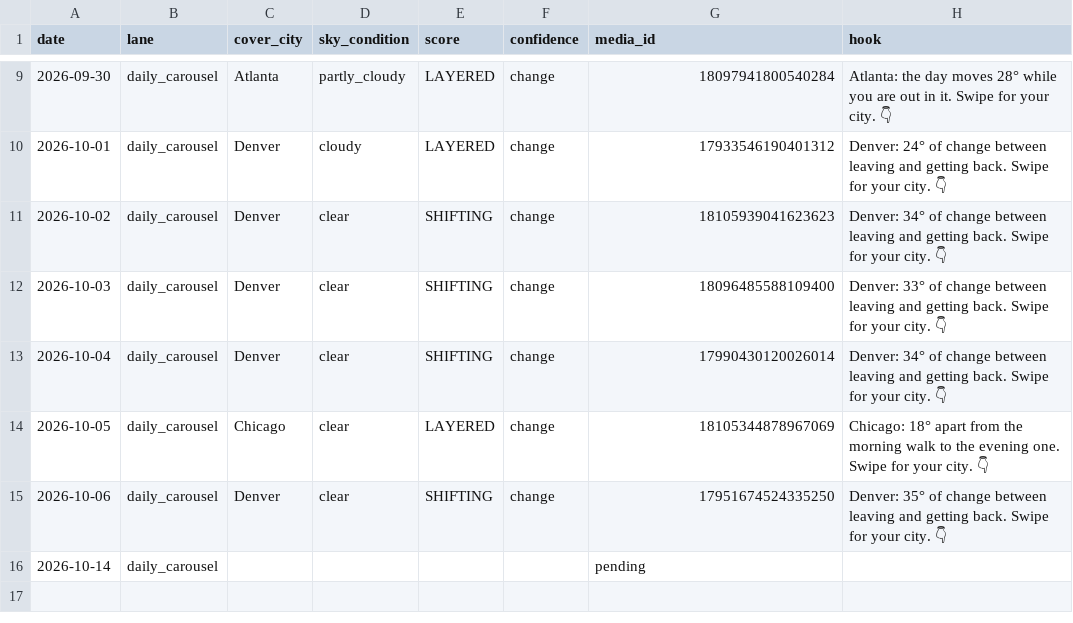
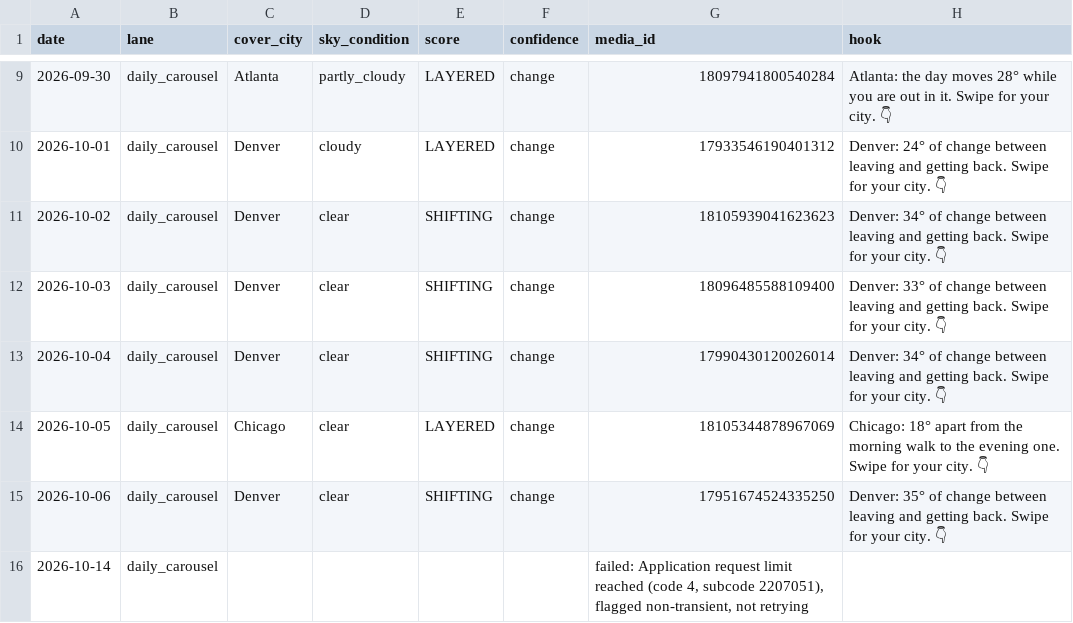
Before and after one commit to sjpeyser/outfit-forecast-cards, a CSV file: posts.csv, drawn as a sheet; only a part is shown, gaps mark what is left out.

Commit message:
posts.csv 2026-10-14

```diff
--- a/posts.csv
+++ b/posts.csv
@@ -15,2 +15,2 @@ date,lane,cover_city,sky_condition,score,confidence,media_id,hook
 2026-10-06,daily_carousel,Denver,clear,SHIFTING,change,17951674524335250,"Denver: 35° of change between leaving and getting back. Swipe for your city. 👇"
-2026-10-14,daily_carousel,,,,,pending,
+2026-10-14,daily_carousel,,,,,"failed: Application request limit reached (code 4, subcode 2207051), flagged non-transient, not retrying",
```
